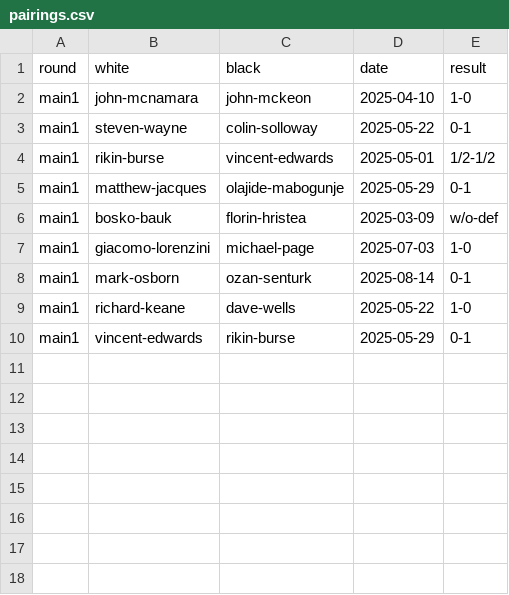
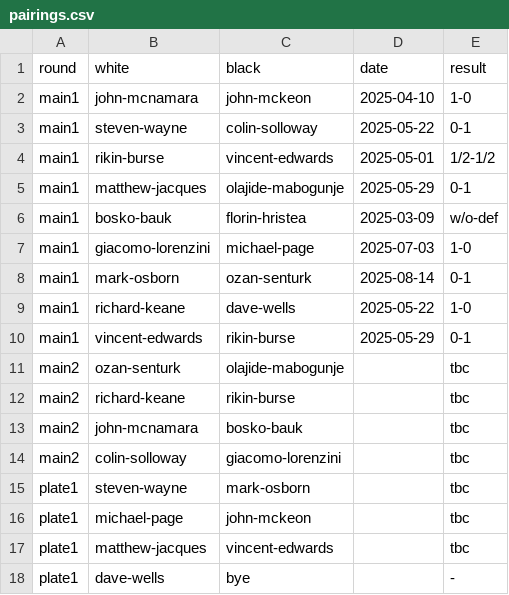
Before and after one commit to MiltonKeynesChessClub/clubwebsite, a CSV file: _data/results/internal/2025/u1800ko/pairings.csv, drawn as a sheet.

```diff
--- a/_data/results/internal/2025/u1800ko/pairings.csv
+++ b/_data/results/internal/2025/u1800ko/pairings.csv
@@ -10 +10,9 @@ main1,richard-keane,dave-wells,2025-05-22,1-0
 main1,vincent-edwards,rikin-burse,2025-05-29,0-1
+main2,ozan-senturk,olajide-mabogunje,,tbc
+main2,richard-keane,rikin-burse,,tbc
+main2,john-mcnamara,bosko-bauk,,tbc
+main2,colin-solloway,giacomo-lorenzini,,tbc
+plate1,steven-wayne,mark-osborn,,tbc
+plate1,michael-page,john-mckeon,,tbc
+plate1,matthew-jacques,vincent-edwards,,tbc
+plate1,dave-wells,bye,,-
```
Also changed, not shown: _data/results/internal/2025/openko/pairings.csv, 3 other files.
